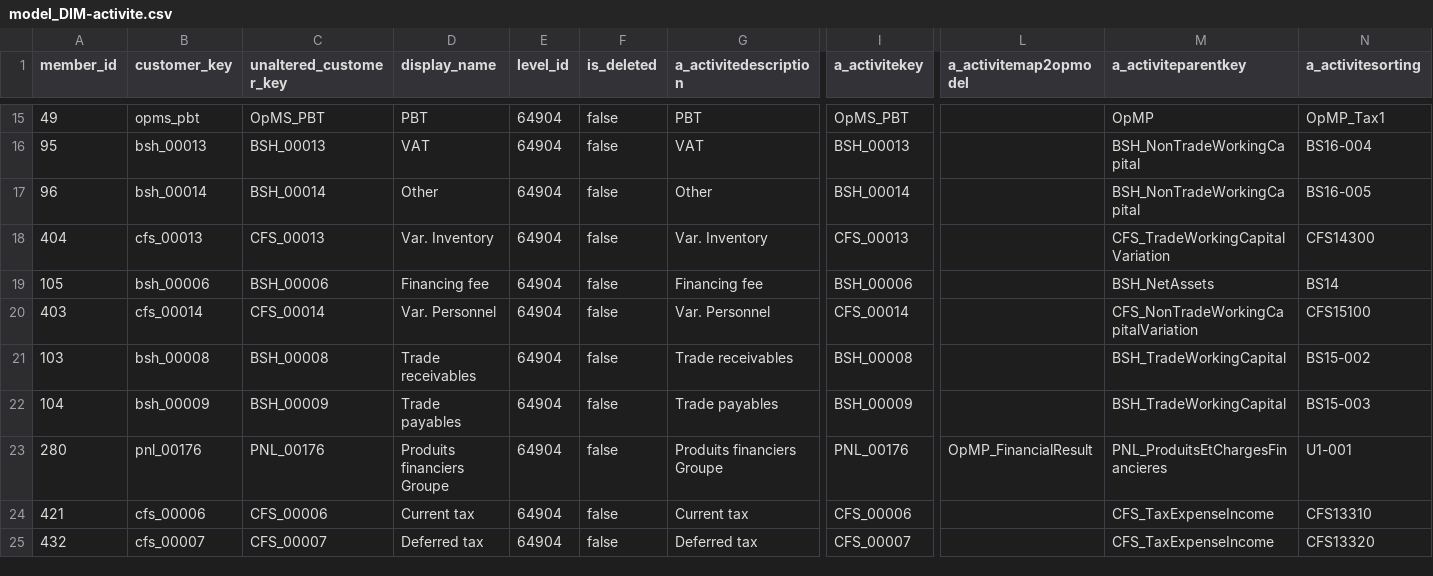
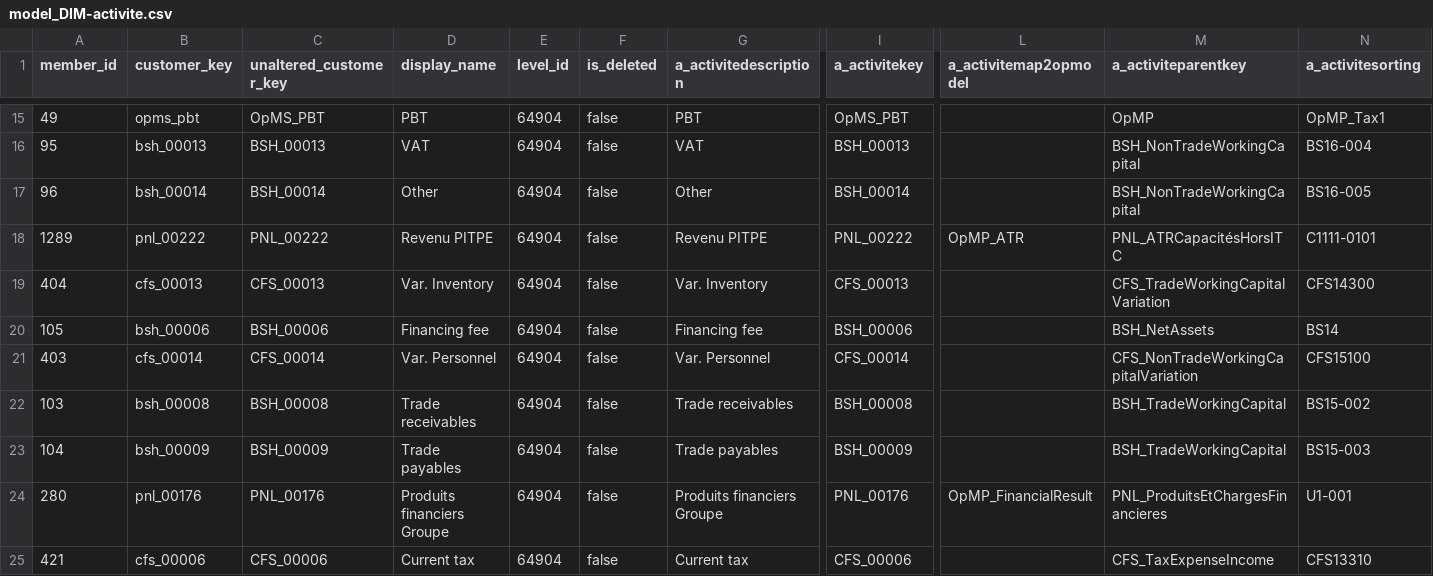
Before and after one commit to TLOY-TGA-EXT/MasterData, a CSV file: tmk2mdm/model_DIM-activite.csv, drawn as a sheet; only a part is shown, gaps mark what is left out; the shorter side is filled out with more unchanged rows; rows hold the shown columns only; the diff names each change by its address in the sheet, - before the commit and + after, or states it on an @@ line.

```diff
--- a/tmk2mdm/model_DIM-activite.csv
+++ b/tmk2mdm/model_DIM-activite.csv
+row 18: 1289 | pnl_00222 | PNL_00222 | Revenu PITPE | 64904 | false | Revenu PITPE | PNL_00222 | OpMP_ATR | PNL_ATRCapacitésHorsITC | C1111-0101
```
Also changed, not shown: tmk2mdm/model_DIM-nature.csv, tmk2mdm/model_DIM-organisation.csv, 2 other files.
